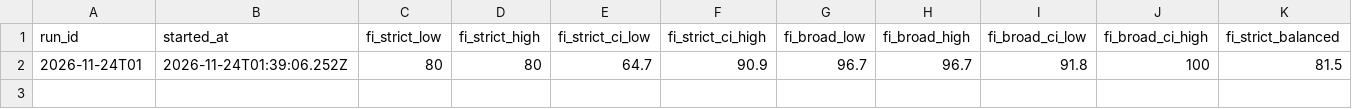
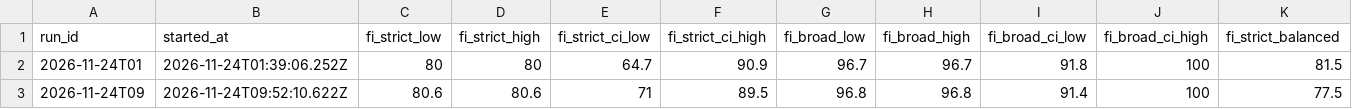
Before and after one commit to CaptainMig/SIGNAL, a CSV file: data/packs/regional/stats.csv, drawn as a sheet; only a part is shown; rows hold the shown columns only; the diff names each change by its address in the sheet, - before the commit and + after, or states it on an @@ line.

```diff
--- a/data/packs/regional/stats.csv
+++ b/data/packs/regional/stats.csv
+row 3: 2026-11-24T09 | 2026-11-24T09:52:10.622Z | 80.6 | 80.6 | 71 | 89.5 | 96.8 | 96.8 | 91.4 | 100 | 77.5
```
Also changed, not shown: data/history.csv, data/packs/regional/history.csv, 7 other files.
